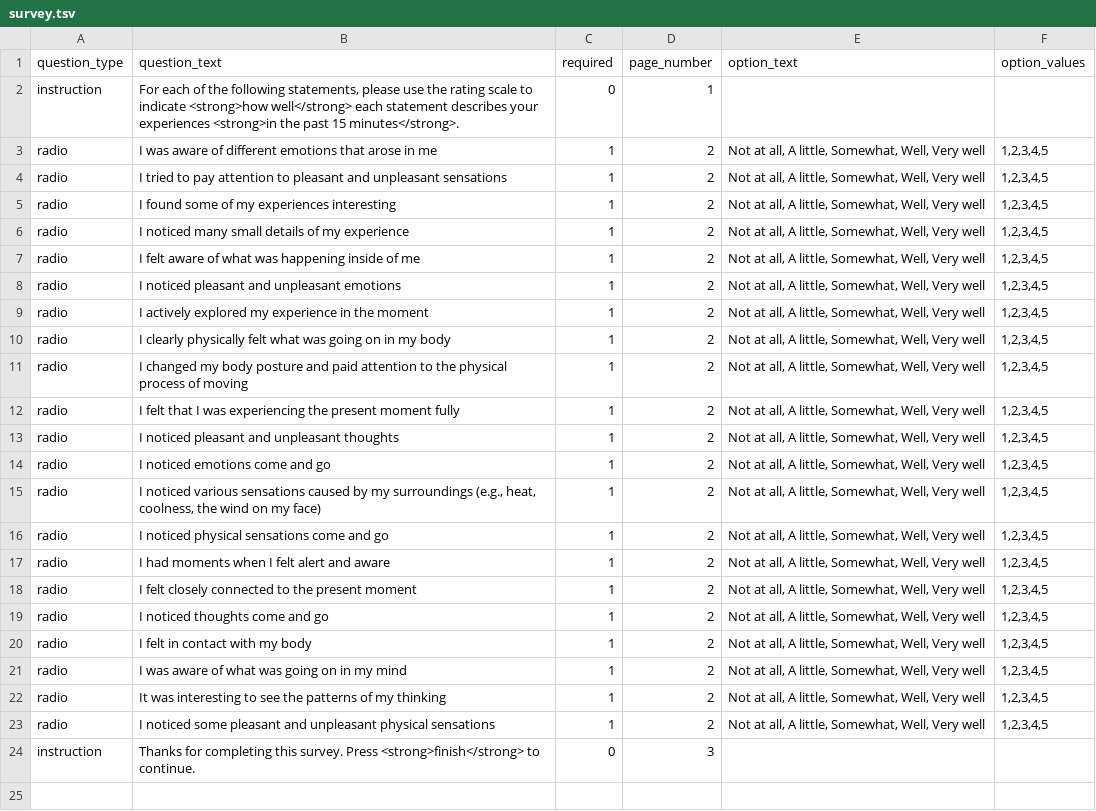
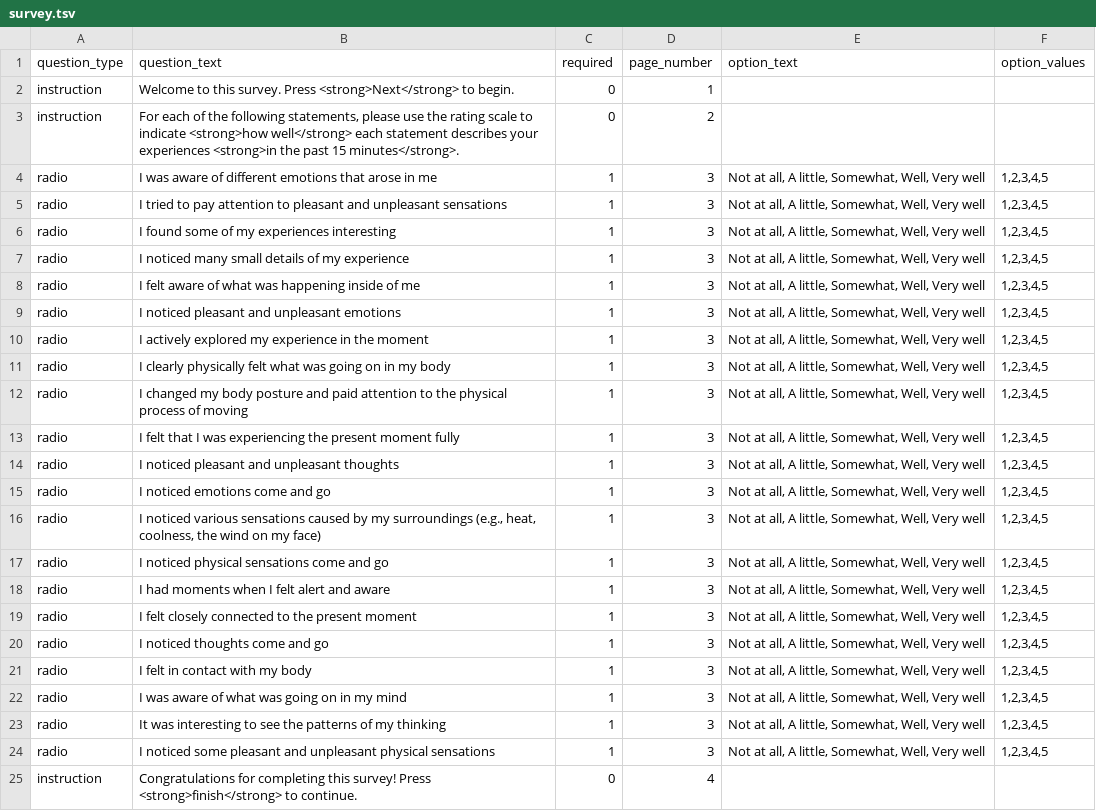
Before and after one commit to expfactory-experiments/state-mindfulness-survey, a TSV file: survey.tsv, drawn as a sheet.

Commit message:
Revert "Remove "welcome" screen."
This reverts commit 694ea2e3a1d71d9c9822e1d81b782e542456ae88.

```diff
--- a/survey.tsv
+++ b/survey.tsv
@@ -1,24 +1,25 @@
 question_type	question_text	required	page_number	option_text	option_values
-instruction	For each of the following statements, please use the rating scale to indicate <strong>how well</strong> each statement describes your experiences <strong>in the past 15 minutes</strong>.	0	1		
-radio	I was aware of different emotions that arose in me	1	2	Not at all, A little, Somewhat, Well, Very well	1,2,3,4,5
-radio	I tried to pay attention to pleasant and unpleasant sensations	1	2	Not at all, A little, Somewhat, Well, Very well	1,2,3,4,5
-radio	I found some of my experiences interesting	1	2	Not at all, A little, Somewhat, Well, Very well	1,2,3,4,5
-radio	I noticed many small details of my experience	1	2	Not at all, A little, Somewhat, Well, Very well	1,2,3,4,5
-radio	I felt aware of what was happening inside of me	1	2	Not at all, A little, Somewhat, Well, Very well	1,2,3,4,5
-radio	I noticed pleasant and unpleasant emotions	1	2	Not at all, A little, Somewhat, Well, Very well	1,2,3,4,5
-radio	I actively explored my experience in the moment	1	2	Not at all, A little, Somewhat, Well, Very well	1,2,3,4,5
-radio	I clearly physically felt what was going on in my body	1	2	Not at all, A little, Somewhat, Well, Very well	1,2,3,4,5
-radio	I changed my body posture and paid attention to the physical process of moving	1	2	Not at all, A little, Somewhat, Well, Very well	1,2,3,4,5
-radio	I felt that I was experiencing the present moment fully	1	2	Not at all, A little, Somewhat, Well, Very well	1,2,3,4,5
-radio	I noticed pleasant and unpleasant thoughts	1	2	Not at all, A little, Somewhat, Well, Very well	1,2,3,4,5
-radio	I noticed emotions come and go	1	2	Not at all, A little, Somewhat, Well, Very well	1,2,3,4,5
-radio	I noticed various sensations caused by my surroundings (e.g., heat, coolness, the wind on my face)	1	2	Not at all, A little, Somewhat, Well, Very well	1,2,3,4,5
-radio	I noticed physical sensations come and go	1	2	Not at all, A little, Somewhat, Well, Very well	1,2,3,4,5
-radio	I had moments when I felt alert and aware	1	2	Not at all, A little, Somewhat, Well, Very well	1,2,3,4,5
-radio	I felt closely connected to the present moment	1	2	Not at all, A little, Somewhat, Well, Very well	1,2,3,4,5
-radio	I noticed thoughts come and go	1	2	Not at all, A little, Somewhat, Well, Very well	1,2,3,4,5
-radio	I felt in contact with my body	1	2	Not at all, A little, Somewhat, Well, Very well	1,2,3,4,5
-radio	I was aware of what was going on in my mind	1	2	Not at all, A little, Somewhat, Well, Very well	1,2,3,4,5
-radio	It was interesting to see the patterns of my thinking	1	2	Not at all, A little, Somewhat, Well, Very well	1,2,3,4,5
-radio	I noticed some pleasant and unpleasant physical sensations	1	2	Not at all, A little, Somewhat, Well, Very well	1,2,3,4,5
-instruction	Thanks for completing this survey. Press <strong>finish</strong> to continue.	0	3		
+instruction	Welcome to this survey. Press <strong>Next</strong> to begin.	0	1		
+instruction	For each of the following statements, please use the rating scale to indicate <strong>how well</strong> each statement describes your experiences <strong>in the past 15 minutes</strong>.	0	2		
+radio	I was aware of different emotions that arose in me	1	3	Not at all, A little, Somewhat, Well, Very well	1,2,3,4,5
+radio	I tried to pay attention to pleasant and unpleasant sensations	1	3	Not at all, A little, Somewhat, Well, Very well	1,2,3,4,5
+radio	I found some of my experiences interesting	1	3	Not at all, A little, Somewhat, Well, Very well	1,2,3,4,5
+radio	I noticed many small details of my experience	1	3	Not at all, A little, Somewhat, Well, Very well	1,2,3,4,5
+radio	I felt aware of what was happening inside of me	1	3	Not at all, A little, Somewhat, Well, Very well	1,2,3,4,5
+radio	I noticed pleasant and unpleasant emotions	1	3	Not at all, A little, Somewhat, Well, Very well	1,2,3,4,5
+radio	I actively explored my experience in the moment	1	3	Not at all, A little, Somewhat, Well, Very well	1,2,3,4,5
+radio	I clearly physically felt what was going on in my body	1	3	Not at all, A little, Somewhat, Well, Very well	1,2,3,4,5
+radio	I changed my body posture and paid attention to the physical process of moving	1	3	Not at all, A little, Somewhat, Well, Very well	1,2,3,4,5
+radio	I felt that I was experiencing the present moment fully	1	3	Not at all, A little, Somewhat, Well, Very well	1,2,3,4,5
+radio	I noticed pleasant and unpleasant thoughts	1	3	Not at all, A little, Somewhat, Well, Very well	1,2,3,4,5
+radio	I noticed emotions come and go	1	3	Not at all, A little, Somewhat, Well, Very well	1,2,3,4,5
+radio	I noticed various sensations caused by my surroundings (e.g., heat, coolness, the wind on my face)	1	3	Not at all, A little, Somewhat, Well, Very well	1,2,3,4,5
+radio	I noticed physical sensations come and go	1	3	Not at all, A little, Somewhat, Well, Very well	1,2,3,4,5
+radio	I had moments when I felt alert and aware	1	3	Not at all, A little, Somewhat, Well, Very well	1,2,3,4,5
+radio	I felt closely connected to the present moment	1	3	Not at all, A little, Somewhat, Well, Very well	1,2,3,4,5
+radio	I noticed thoughts come and go	1	3	Not at all, A little, Somewhat, Well, Very well	1,2,3,4,5
+radio	I felt in contact with my body	1	3	Not at all, A little, Somewhat, Well, Very well	1,2,3,4,5
+radio	I was aware of what was going on in my mind	1	3	Not at all, A little, Somewhat, Well, Very well	1,2,3,4,5
+radio	It was interesting to see the patterns of my thinking	1	3	Not at all, A little, Somewhat, Well, Very well	1,2,3,4,5
+radio	I noticed some pleasant and unpleasant physical sensations	1	3	Not at all, A little, Somewhat, Well, Very well	1,2,3,4,5
+instruction	Congratulations for completing this survey! Press <strong>finish</strong> to continue.	0	4		
```
Also changed, not shown: 1 other file.
